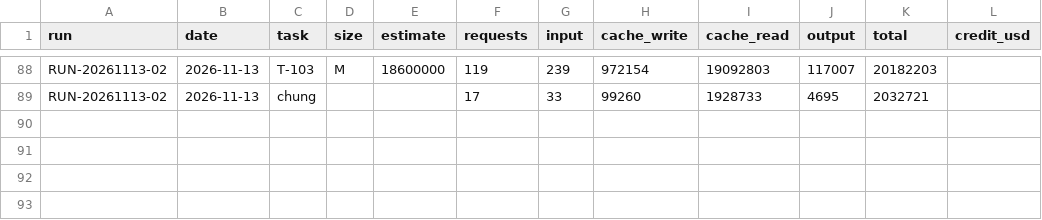
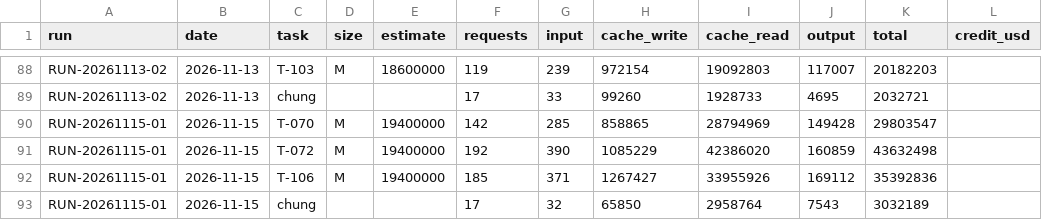
Before and after one commit to VGL-Studio/app-project-template, a CSV file: docs/metrics/token-usage.csv, drawn as a sheet; only a part is shown, gaps mark what is left out; the diff names each change by its address in the sheet, - before the commit and + after, or states it on an @@ line.

```diff
--- a/docs/metrics/token-usage.csv
+++ b/docs/metrics/token-usage.csv
+row 90: RUN-20261115-01 | 2026-11-15 | T-070 | M | 19400000 | 142 | 285 | 858865 | 28794969 | 149428 | 29803547
+row 91: RUN-20261115-01 | 2026-11-15 | T-072 | M | 19400000 | 192 | 390 | 1085229 | 42386020 | 160859 | 43632498
+row 92: RUN-20261115-01 | 2026-11-15 | T-106 | M | 19400000 | 185 | 371 | 1267427 | 33955926 | 169112 | 35392836
+row 93: RUN-20261115-01 | 2026-11-15 | chung |  |  | 17 | 32 | 65850 | 2958764 | 7543 | 3032189
```
Also changed, not shown: 2 other files.
